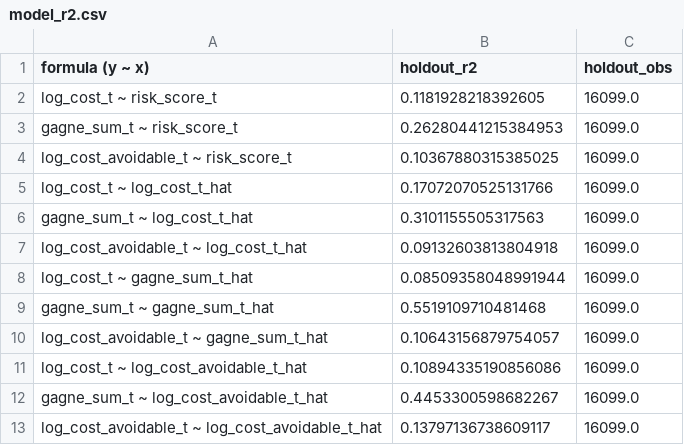
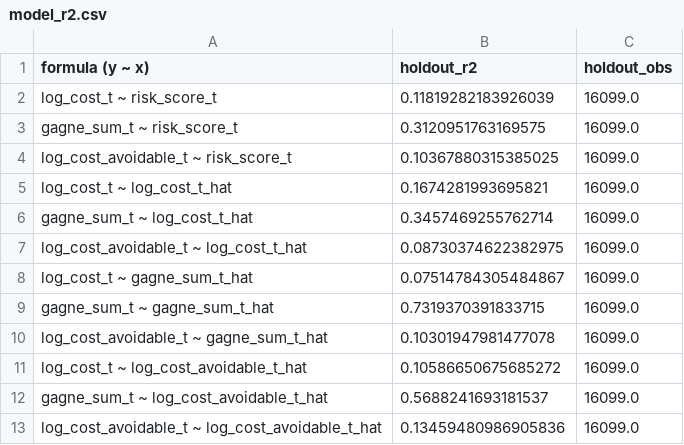
Before and after one commit to yuan25j/390-assignments, a CSV file: results/model_r2.csv, drawn as a sheet.

```diff
--- a/results/model_r2.csv
+++ b/results/model_r2.csv
@@ -1,13 +1,13 @@
 formula (y ~ x),holdout_r2,holdout_obs
-log_cost_t ~ risk_score_t,0.1181928218392605,16099.0
-gagne_sum_t ~ risk_score_t,0.26280441215384953,16099.0
+log_cost_t ~ risk_score_t,0.11819282183926039,16099.0
+gagne_sum_t ~ risk_score_t,0.3120951763169575,16099.0
 log_cost_avoidable_t ~ risk_score_t,0.10367880315385025,16099.0
-log_cost_t ~ log_cost_t_hat,0.17072070525131766,16099.0
-gagne_sum_t ~ log_cost_t_hat,0.3101155505317563,16099.0
-log_cost_avoidable_t ~ log_cost_t_hat,0.09132603813804918,16099.0
-log_cost_t ~ gagne_sum_t_hat,0.08509358048991944,16099.0
-gagne_sum_t ~ gagne_sum_t_hat,0.5519109710481468,16099.0
-log_cost_avoidable_t ~ gagne_sum_t_hat,0.10643156879754057,16099.0
-log_cost_t ~ log_cost_avoidable_t_hat,0.10894335190856086,16099.0
-gagne_sum_t ~ log_cost_avoidable_t_hat,0.4453300598682267,16099.0
-log_cost_avoidable_t ~ log_cost_avoidable_t_hat,0.13797136738609117,16099.0
+log_cost_t ~ log_cost_t_hat,0.1674281993695821,16099.0
+gagne_sum_t ~ log_cost_t_hat,0.3457469255762714,16099.0
+log_cost_avoidable_t ~ log_cost_t_hat,0.08730374622382975,16099.0
+log_cost_t ~ gagne_sum_t_hat,0.07514784305484867,16099.0
+gagne_sum_t ~ gagne_sum_t_hat,0.7319370391833715,16099.0
+log_cost_avoidable_t ~ gagne_sum_t_hat,0.10301947981477078,16099.0
+log_cost_t ~ log_cost_avoidable_t_hat,0.10586650675685272,16099.0
+gagne_sum_t ~ log_cost_avoidable_t_hat,0.5688241693181537,16099.0
+log_cost_avoidable_t ~ log_cost_avoidable_t_hat,0.13459480986905836,16099.0
```
Also changed, not shown: results/table2_concentration_metric.csv, results/table3.csv, 8 other files.
